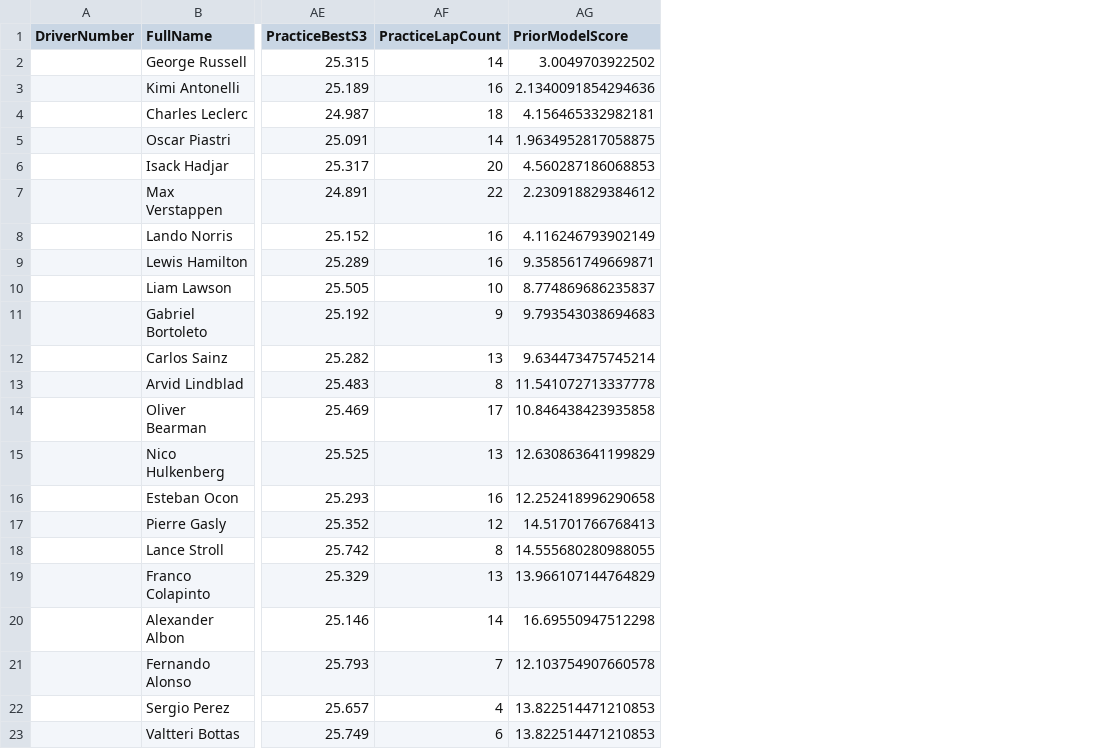
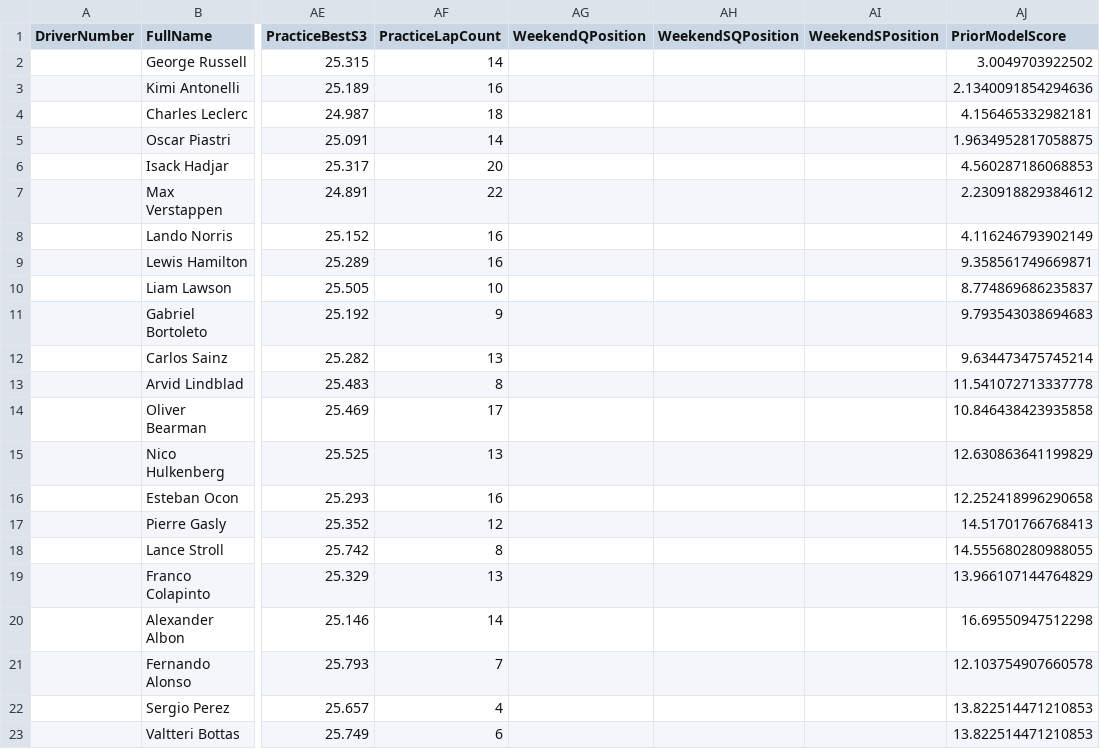
Before and after one commit to mbailey304/f1predictor, a CSV file: outputs/2026_4_Q_predictions.csv, drawn as a sheet; only a part is shown, gaps mark what is left out; the diff names each change by its address in the sheet, - before the commit and + after, or states it on an @@ line.

```diff
--- a/outputs/2026_4_Q_predictions.csv
+++ b/outputs/2026_4_Q_predictions.csv
+column AG (WeekendQPosition), empty
+column AH (WeekendSQPosition), empty
+column AI (WeekendSPosition), empty
```
Also changed, not shown: outputs/2026_4_R_predictions.csv, outputs/2026_4_S_predictions.csv, 1 other file.
